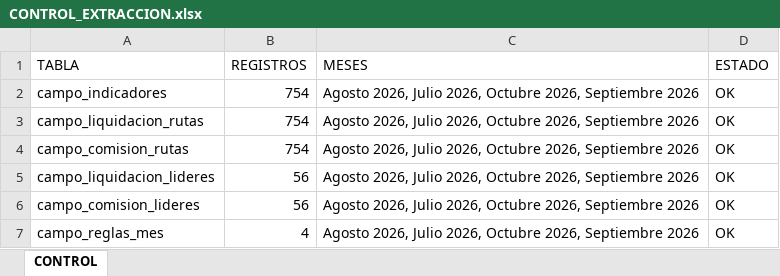
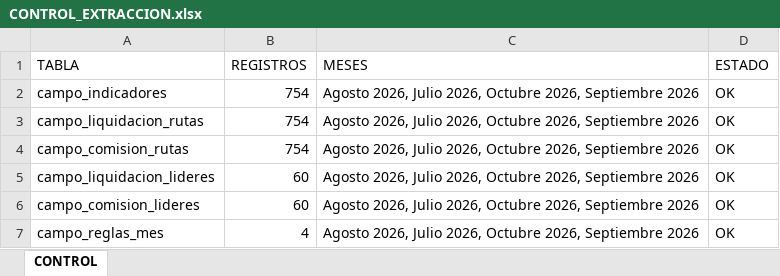
Before and after one commit to DylanRoa18/Datos, an Excel workbook: BASE DE DATOS/CONTROL_EXTRACCION.xlsx, sheet CONTROL, drawn as a sheet; values as stored, in another font and other column widths than the file's, no borders; the diff names each change by its address in the sheet, - before the commit and + after, or states it on an @@ line.

```diff
--- a/BASE DE DATOS/CONTROL_EXTRACCION.xlsx (sheet CONTROL)
+++ b/BASE DE DATOS/CONTROL_EXTRACCION.xlsx (sheet CONTROL)
-B5:B6 (REGISTROS): 56
+B5:B6 (REGISTROS): 60
```
Also changed, not shown: 7 other files.
